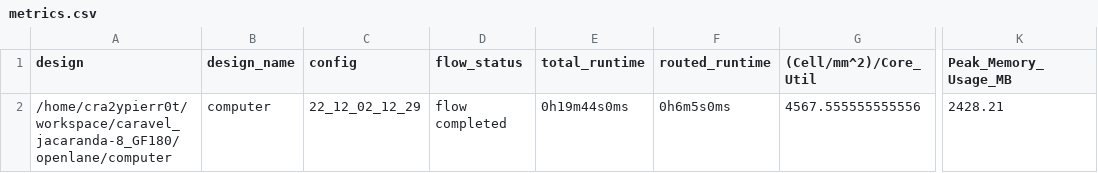
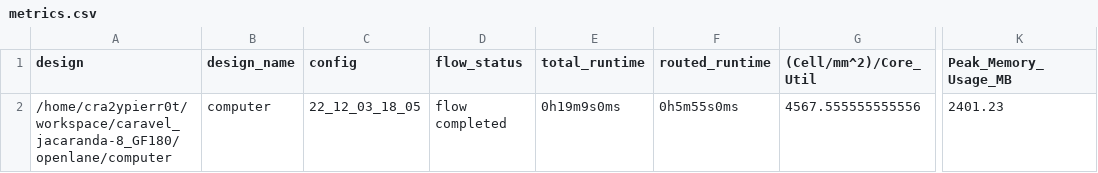
Before and after one commit to cpu-dev/caravel_jacaranda-8_GF180, a CSV file: signoff/computer/metrics.csv, drawn as a sheet; only a part is shown, gaps mark what is left out; the diff names each change by its address in the sheet, - before the commit and + after, or states it on an @@ line.

Commit message:
update metrics

```diff
--- a/signoff/computer/metrics.csv
+++ b/signoff/computer/metrics.csv
-C2 (config): 22_12_02_12_29
+C2 (config): 22_12_03_18_05
-E2 (total_runtime): 0h19m44s0ms
+E2 (total_runtime): 0h19m9s0ms
-F2 (routed_runtime): 0h6m5s0ms
+F2 (routed_runtime): 0h5m55s0ms
-K2 (Peak_Memory_Usage_MB): 2428.21
+K2 (Peak_Memory_Usage_MB): 2401.23
```
Also changed, not shown: signoff/user_project_wrapper/metrics.csv.
